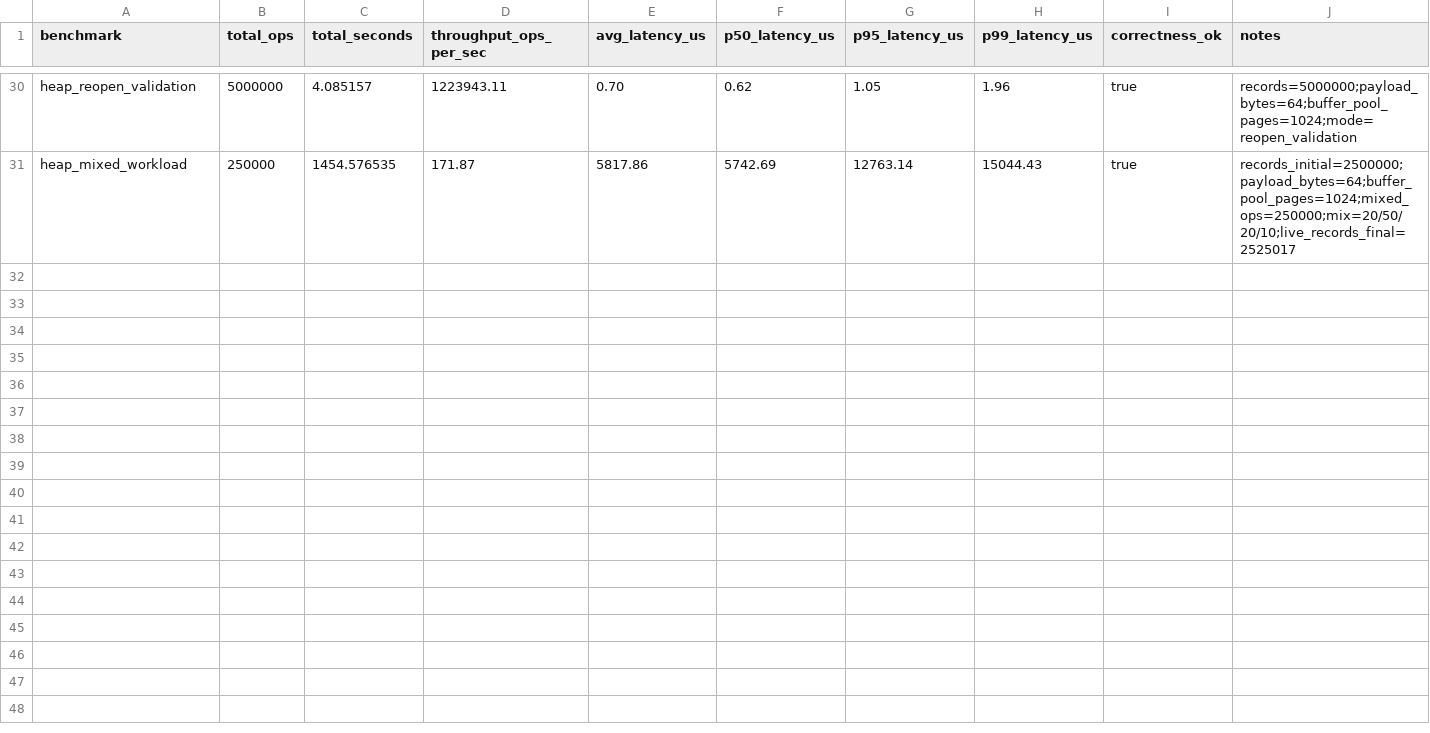
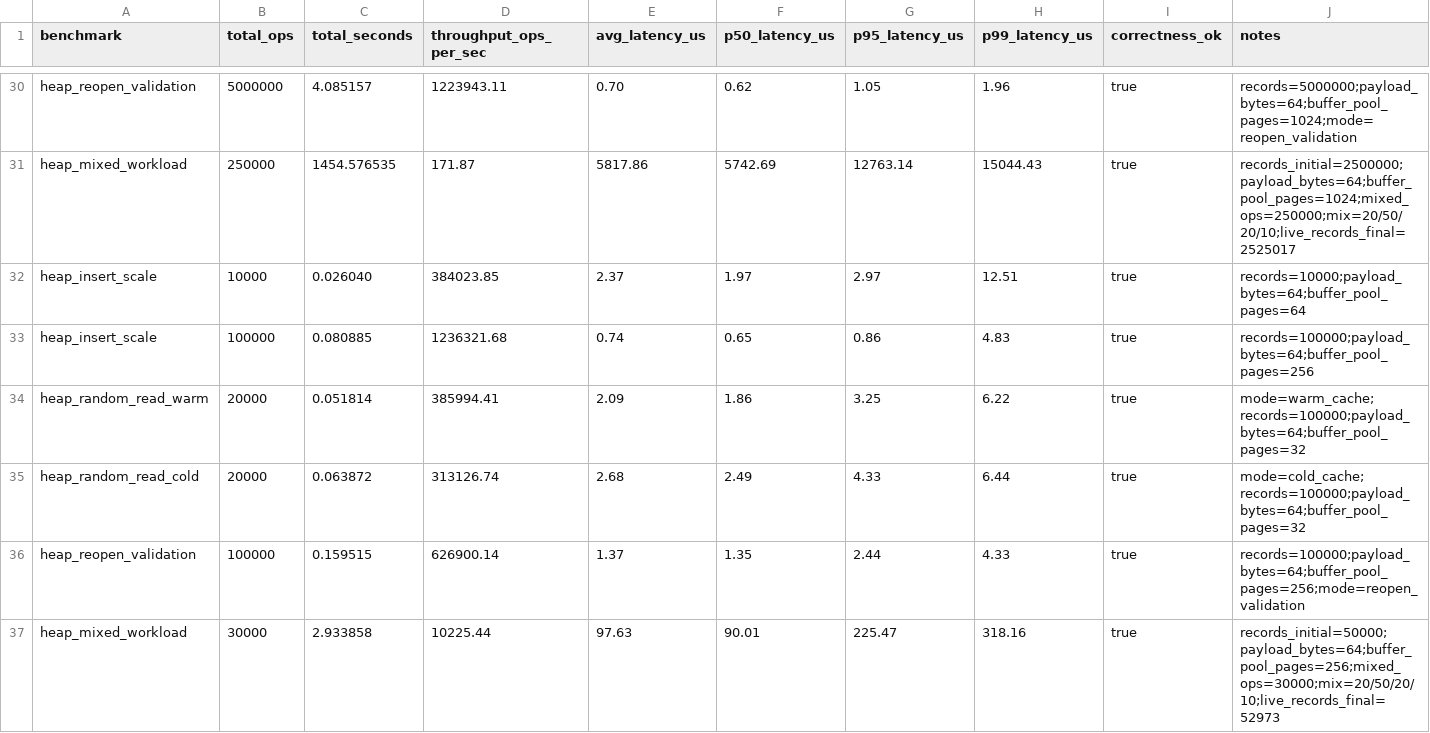
Before and after one commit to AdityaPrasad275/AtlasDB, a CSV file: logs/benchmark_results.csv, drawn as a sheet; only a part is shown, gaps mark what is left out; the diff names each change by its address in the sheet, - before the commit and + after, or states it on an @@ line.

Commit message:
seperated benchmarking from main

```diff
--- a/logs/benchmark_results.csv
+++ b/logs/benchmark_results.csv
+row 32: heap_insert_scale | 10000 | 0.026040 | 384023.85 | 2.37 | 1.97 | 2.97 | 12.51 | true | records=10000;payload_bytes=64;buffer_pool_pages=64
+row 33: heap_insert_scale | 100000 | 0.080885 | 1236321.68 | 0.74 | 0.65 | 0.86 | 4.83 | true | records=100000;payload_bytes=64;buffer_pool_pages=256
+row 34: heap_random_read_warm | 20000 | 0.051814 | 385994.41 | 2.09 | 1.86 | 3.25 | 6.22 | true | mode=warm_cache;records=100000;payload_bytes=64;buffer_pool_pages=32
+row 35: heap_random_read_cold | 20000 | 0.063872 | 313126.74 | 2.68 | 2.49 | 4.33 | 6.44 | true | mode=cold_cache;records=100000;payload_bytes=64;buffer_pool_pages=32
+row 36: heap_reopen_validation | 100000 | 0.159515 | 626900.14 | 1.37 | 1.35 | 2.44 | 4.33 | true | records=100000;payload_bytes=64;buffer_pool_pages=256;mode=reopen_validation
+row 37: heap_mixed_workload | 30000 | 2.933858 | 10225.44 | 97.63 | 90.01 | 225.47 | 318.16 | true | records_initial=50000;payload_bytes=64;buffer_pool_pages=256;mixed_ops=30000;mix=20/50/20/10;live_records_final=52973
```
Also changed, not shown: 9 other files.
